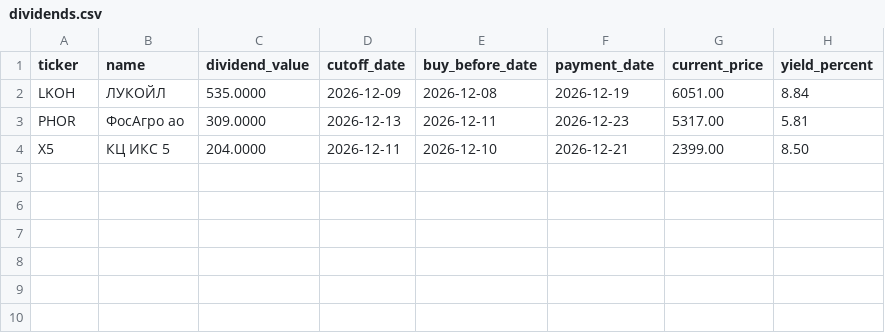
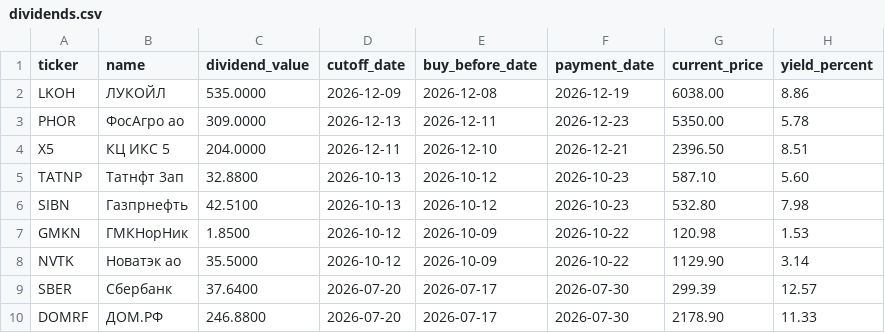
Before and after one commit to vavilova2510/dividend-calendar, a CSV file: docs/dividends.csv, drawn as a sheet.

```diff
--- a/docs/dividends.csv
+++ b/docs/dividends.csv
@@ -1,4 +1,10 @@
 ticker,name,dividend_value,cutoff_date,buy_before_date,payment_date,current_price,yield_percent
-LKOH,ЛУКОЙЛ,535.0000,2026-12-09,2026-12-08,2026-12-19,6051.00,8.84
-PHOR,ФосАгро ао,309.0000,2026-12-13,2026-12-11,2026-12-23,5317.00,5.81
-X5,КЦ ИКС 5,204.0000,2026-12-11,2026-12-10,2026-12-21,2399.00,8.50
+LKOH,ЛУКОЙЛ,535.0000,2026-12-09,2026-12-08,2026-12-19,6038.00,8.86
+PHOR,ФосАгро ао,309.0000,2026-12-13,2026-12-11,2026-12-23,5350.00,5.78
+X5,КЦ ИКС 5,204.0000,2026-12-11,2026-12-10,2026-12-21,2396.50,8.51
+TATNP,Татнфт 3ап,32.8800,2026-10-13,2026-10-12,2026-10-23,587.10,5.60
+SIBN,Газпрнефть,42.5100,2026-10-13,2026-10-12,2026-10-23,532.80,7.98
+GMKN,ГМКНорНик,1.8500,2026-10-12,2026-10-09,2026-10-22,120.98,1.53
+NVTK,Новатэк ао,35.5000,2026-10-12,2026-10-09,2026-10-22,1129.90,3.14
+SBER,Сбербанк,37.6400,2026-07-20,2026-07-17,2026-07-30,299.39,12.57
+DOMRF,ДОМ.РФ,246.8800,2026-07-20,2026-07-17,2026-07-30,2178.90,11.33
```
Also changed, not shown: 1 other file.
